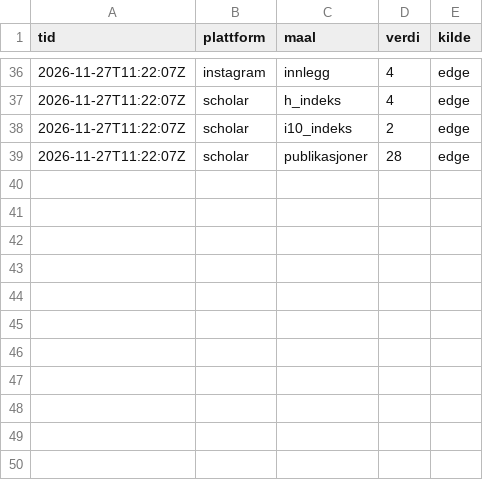
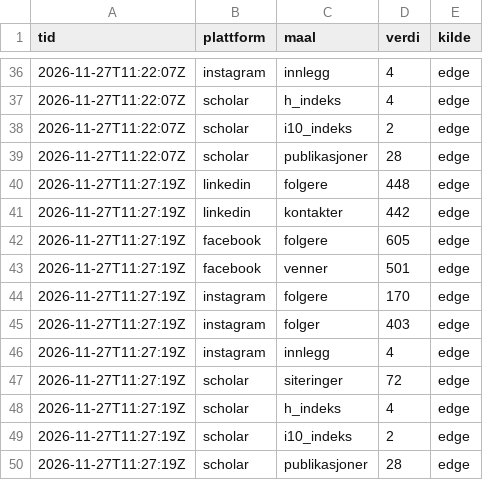
Before and after one commit to oas-94/oas-94.github.io, a CSV file: tall/data/edge.csv, drawn as a sheet; only a part is shown, gaps mark what is left out; the diff names each change by its address in the sheet, - before the commit and + after, or states it on an @@ line.

Commit message:
Tall fra Edge

```diff
--- a/tall/data/edge.csv
+++ b/tall/data/edge.csv
+row 40: 2026-11-27T11:27:19Z | linkedin | folgere | 448 | edge
+row 41: 2026-11-27T11:27:19Z | linkedin | kontakter | 442 | edge
+row 42: 2026-11-27T11:27:19Z | facebook | folgere | 605 | edge
+row 43: 2026-11-27T11:27:19Z | facebook | venner | 501 | edge
+row 44: 2026-11-27T11:27:19Z | instagram | folgere | 170 | edge
+row 45: 2026-11-27T11:27:19Z | instagram | folger | 403 | edge
+row 46: 2026-11-27T11:27:19Z | instagram | innlegg | 4 | edge
+row 47: 2026-11-27T11:27:19Z | scholar | siteringer | 72 | edge
+row 48: 2026-11-27T11:27:19Z | scholar | h_indeks | 4 | edge
+row 49: 2026-11-27T11:27:19Z | scholar | i10_indeks | 2 | edge
+row 50: 2026-11-27T11:27:19Z | scholar | publikasjoner | 28 | edge
```
Also changed, not shown: 3 other files.
